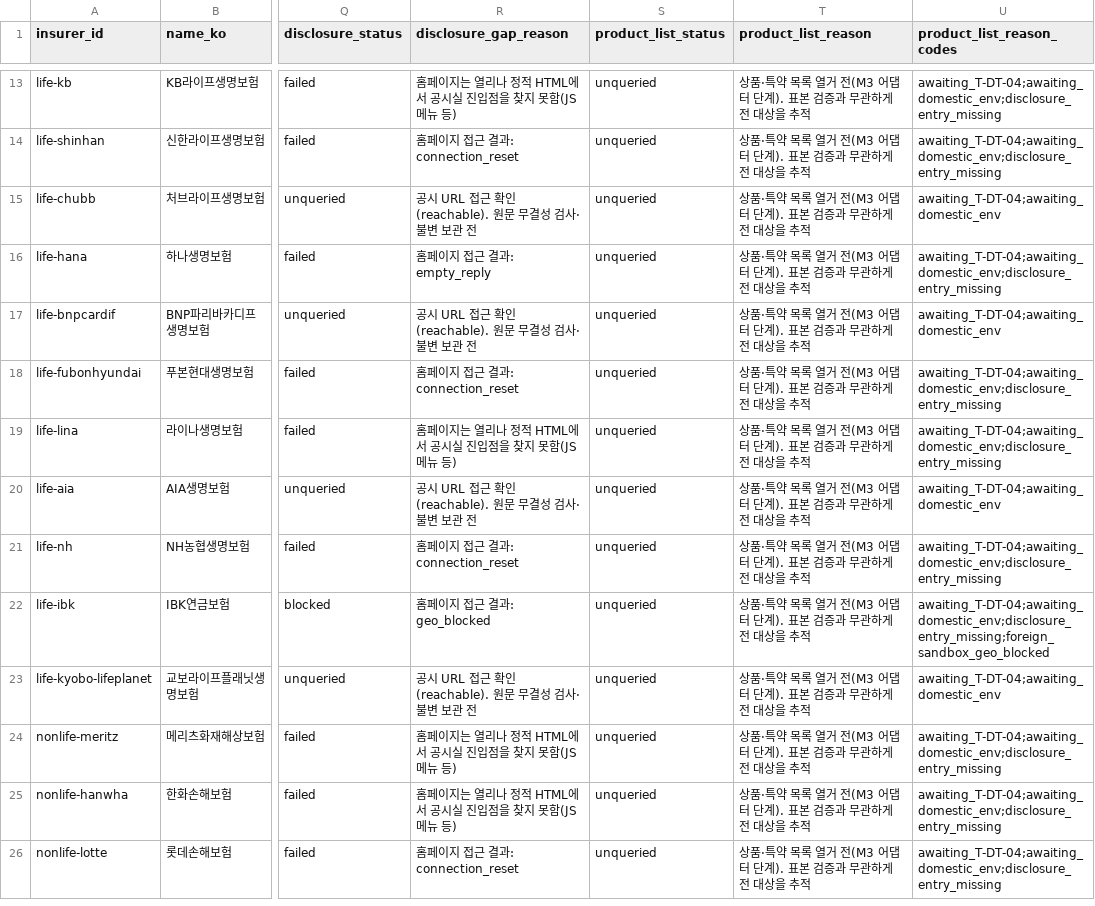
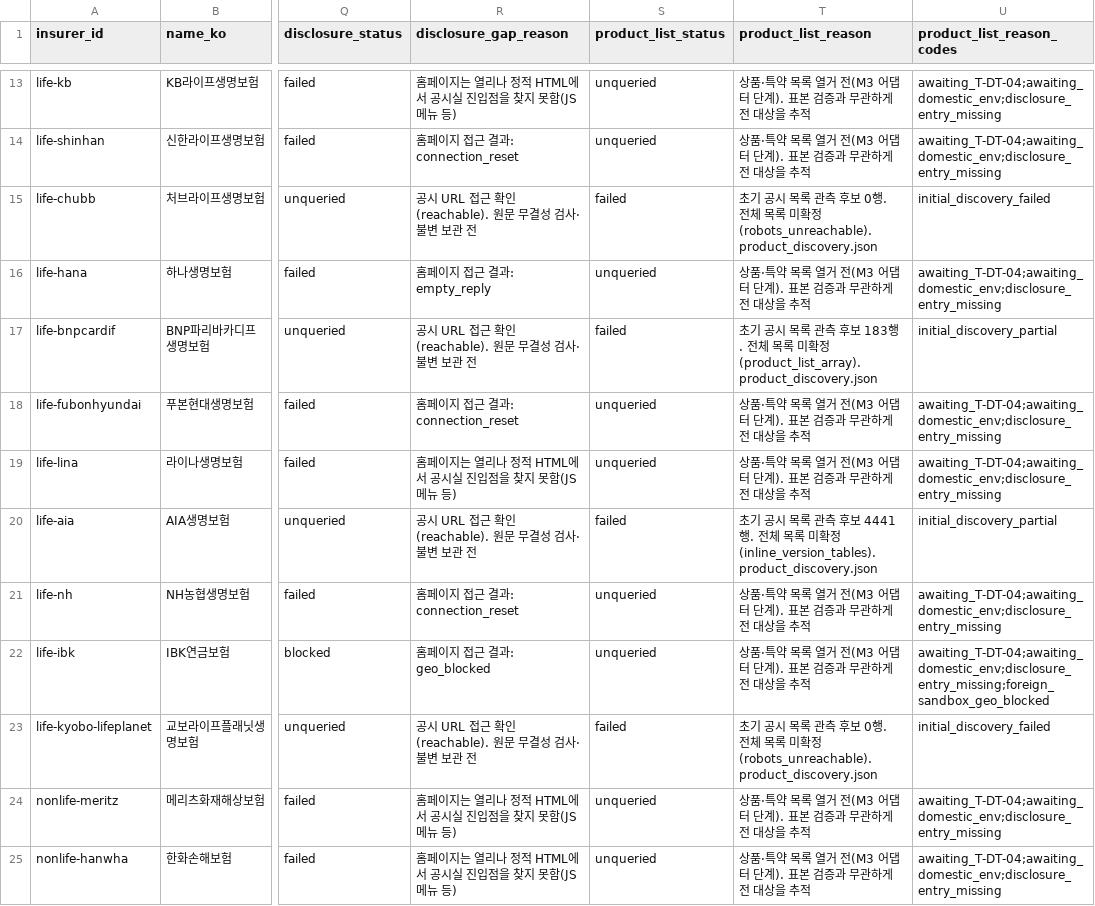
Before and after one commit to SUNBURN-Golden/ONJEON, a CSV file: data/registry/insurers.csv, drawn as a sheet; only a part is shown, gaps mark what is left out; the shorter side is filled out with more unchanged rows; the diff covers the shown part only; the diff names each change by its address in the sheet, - before the commit and + after, or states it on an @@ line.

Commit message:
audit7-enumerate-products-first-source: the first real L0 step is to fetch the KLIA/KNIA 상품비교공시 company×product lists (registry README "열거하지

```diff
--- a/data/registry/insurers.csv
+++ b/data/registry/insurers.csv
-S15 (product_list_status): unqueried
+S15 (product_list_status): failed
-T15 (product_list_reason): 상품·특약 목록 열거 전(M3 어댑터 단계). 표본 검증과 무관하게 전 대상을 추적
+T15 (product_list_reason): 초기 공시 목록 관측 후보 0행. 전체 목록 미확정 (robots_unreachable). product_discovery.json
-U15 (product_list_reason_codes): awaiting_T-DT-04;awaiting_domestic_env
+U15 (product_list_reason_codes): initial_discovery_failed
-S17 (product_list_status): unqueried
+S17 (product_list_status): failed
-T17 (product_list_reason): 상품·특약 목록 열거 전(M3 어댑터 단계). 표본 검증과 무관하게 전 대상을 추적
+T17 (product_list_reason): 초기 공시 목록 관측 후보 183행. 전체 목록 미확정 (product_list_array). product_discovery.json
-U17 (product_list_reason_codes): awaiting_T-DT-04;awaiting_domestic_env
+U17 (product_list_reason_codes): initial_discovery_partial
-S20 (product_list_status): unqueried
+S20 (product_list_status): failed
-T20 (product_list_reason): 상품·특약 목록 열거 전(M3 어댑터 단계). 표본 검증과 무관하게 전 대상을 추적
+T20 (product_list_reason): 초기 공시 목록 관측 후보 4441행. 전체 목록 미확정 (inline_version_tables). product_discovery.json
-U20 (product_list_reason_codes): awaiting_T-DT-04;awaiting_domestic_env
+U20 (product_list_reason_codes): initial_discovery_partial
-S23 (product_list_status): unqueried
+S23 (product_list_status): failed
-T23 (product_list_reason): 상품·특약 목록 열거 전(M3 어댑터 단계). 표본 검증과 무관하게 전 대상을 추적
+T23 (product_list_reason): 초기 공시 목록 관측 후보 0행. 전체 목록 미확정 (robots_unreachable). product_discovery.json
-U23 (product_list_reason_codes): awaiting_T-DT-04;awaiting_domestic_env
+U23 (product_list_reason_codes): initial_discovery_failed
```
Also changed, not shown: 12 edited cells elsewhere in this file, 19 other files.
